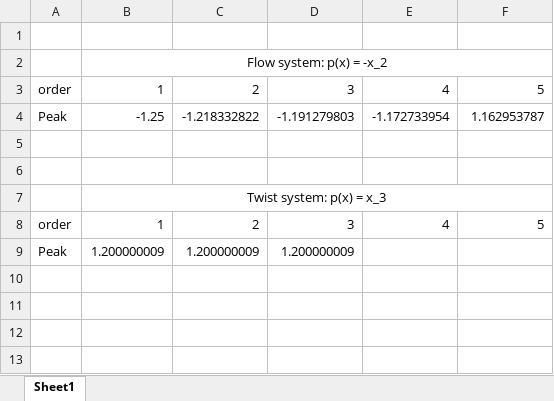
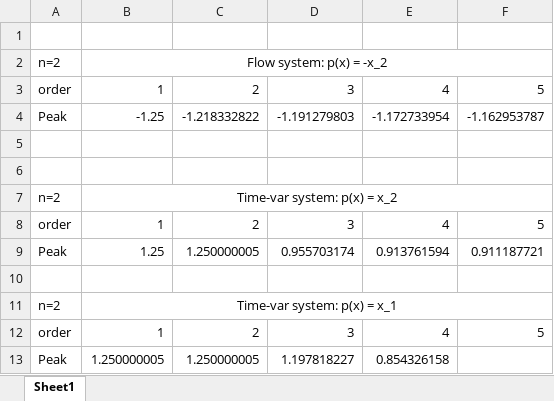
Before and after one commit to Jarmill/timedelay, an Excel workbook: experiments/peak_delay_experiments_report.xlsx, sheet Sheet1, drawn as a sheet; values as stored, in another font and other column widths than the file's, no borders; removed rows and columns are numbered as before the commit, all else as after; the diff names each change by its address in the sheet, - before the commit and + after, or states it on an @@ line.

Commit message:
Time-varying expeirments in 2d
these experiments are working and are producing valid bounds.

```diff
--- a/experiments/peak_delay_experiments_report.xlsx (sheet Sheet1)
+++ b/experiments/peak_delay_experiments_report.xlsx (sheet Sheet1)
-A2: (empty)
+A2: n=2
-F4: 1.162953787
+F4: -1.162953787
-row 7:  | Twist system: p(x) = x_3
+row 7: n=2 | Time-var system: p(x) = x_2
+row 9: Peak | 1.25 | 1.250000005 | 0.955703174 | 0.913761594 | 0.911187721
-row 10: Peak | 1.200000009 | 1.200000009 | 1.200000009
+row 10: (empty)
+row 11: n=2 | Time-var system: p(x) = x_1
+row 12: order | 1 | 2 | 3 | 4 | 5
+row 13: Peak | 1.250000005 | 1.250000005 | 1.197818227 | 0.854326158
```
Also changed, not shown: 8 other files.
